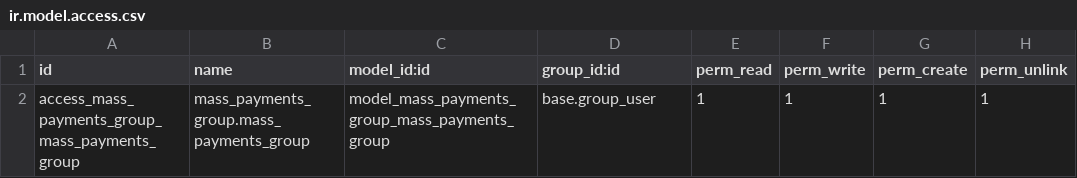
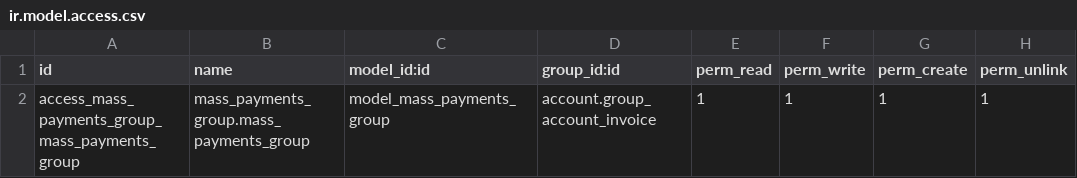
Before and after one commit to ExemaxSAS/mass_payments_group, a CSV file: security/ir.model.access.csv, drawn as a sheet.

```diff
--- a/security/ir.model.access.csv
+++ b/security/ir.model.access.csv
@@ -1,2 +1,2 @@
 id,name,model_id:id,group_id:id,perm_read,perm_write,perm_create,perm_unlink
-access_mass_payments_group_mass_payments_group,mass_payments_group.mass_payments_group,model_mass_payments_group_mass_payments_group,base.group_user,1,1,1,1
+access_mass_payments_group_mass_payments_group,mass_payments_group.mass_payments_group,model_mass_payments_group,account.group_account_invoice,1,1,1,1
```
Also changed, not shown: 9 other files.
